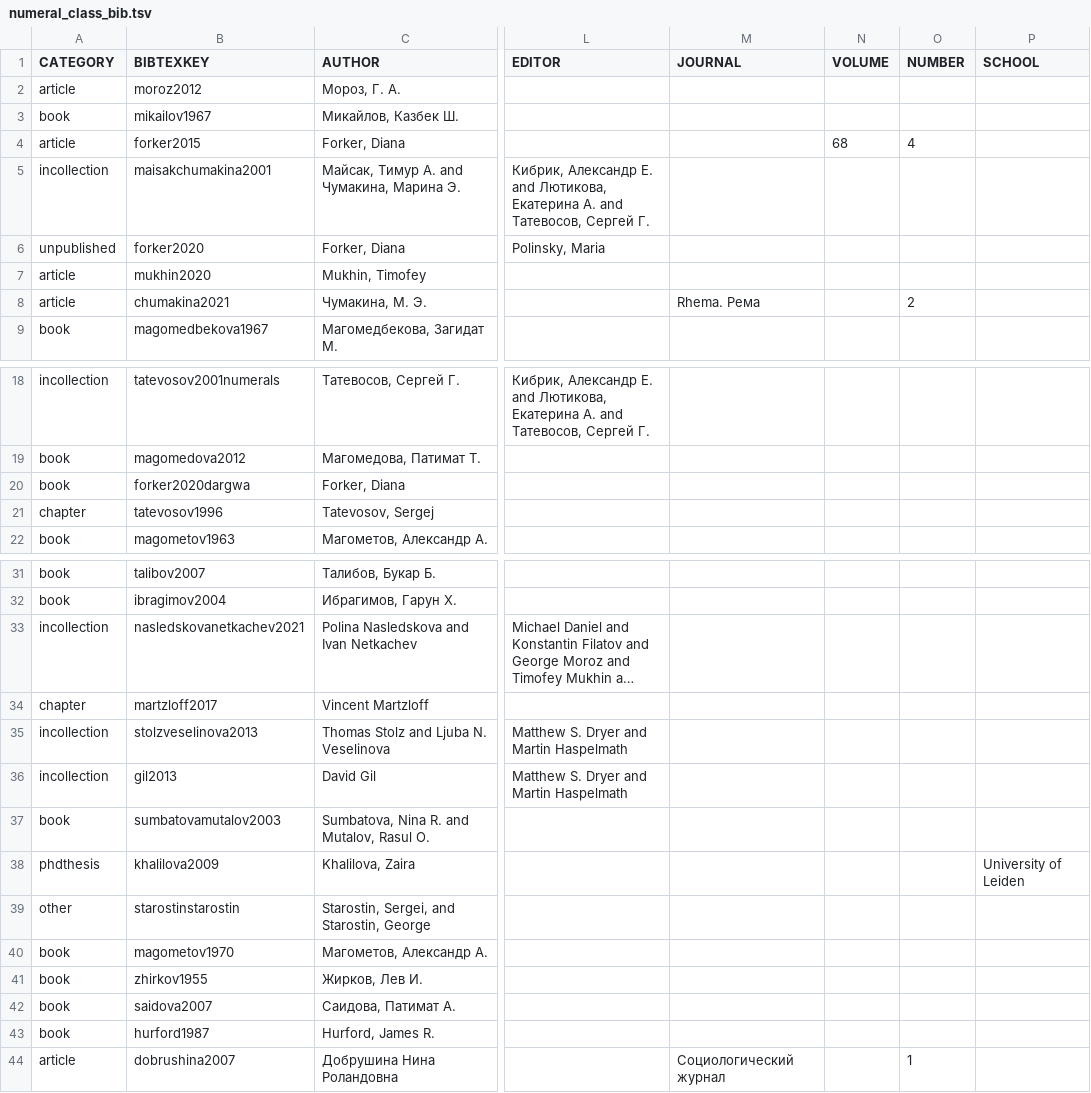
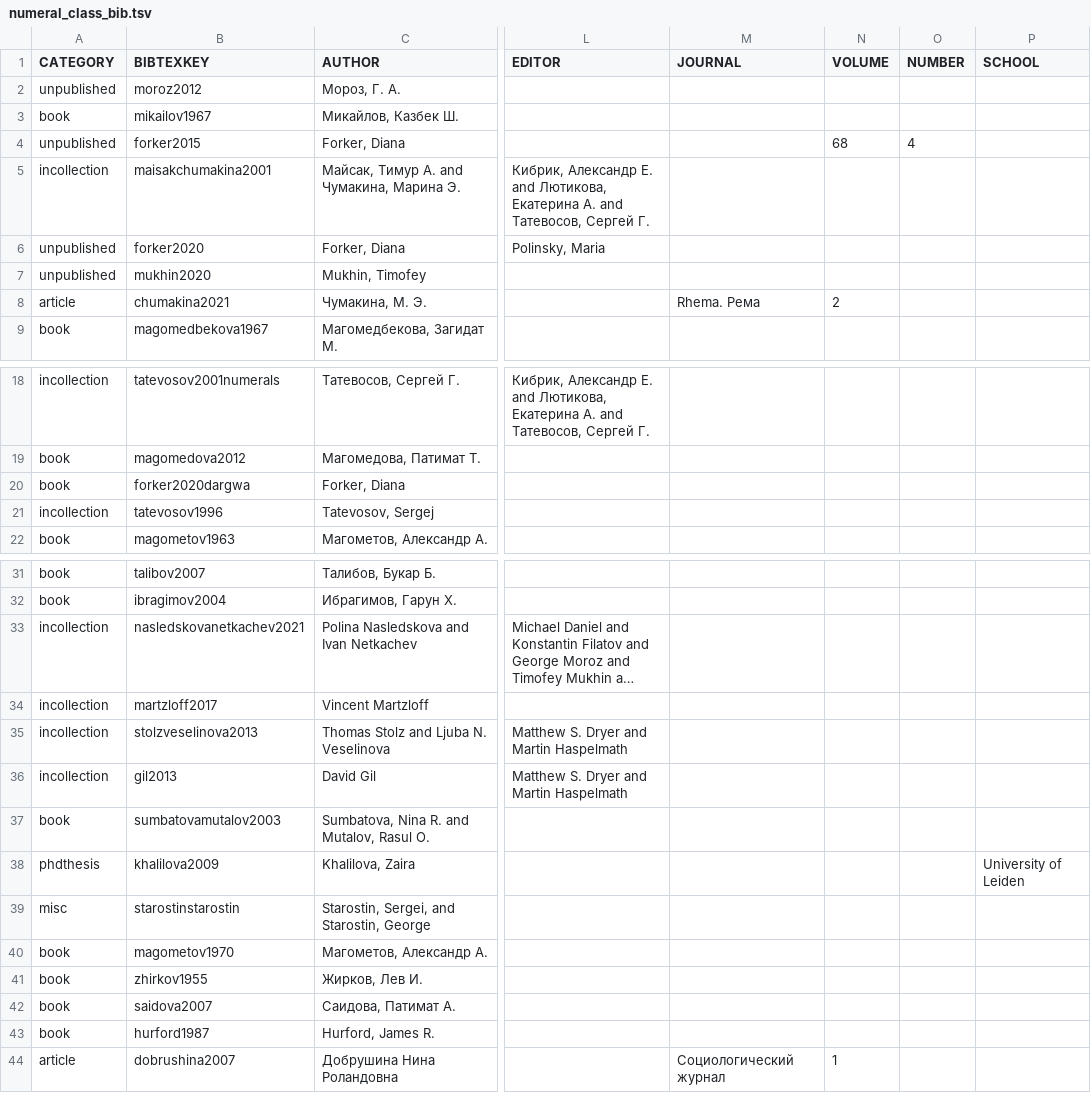
Before and after one commit to LingConLab/TALD, a TSV file: data/orig_bib_tsv/numeral_class_bib.tsv, drawn as a sheet; only a part is shown, gaps mark what is left out; long unchanged cells end in …; the diff names each change by its address in the sheet, - before the commit and + after, or states it on an @@ line.

Commit message:
+ corrected numeral morphology

```diff
--- a/data/orig_bib_tsv/numeral_class_bib.tsv
+++ b/data/orig_bib_tsv/numeral_class_bib.tsv
-A2 (CATEGORY): article
+A2 (CATEGORY): unpublished
-A4 (CATEGORY): article
+A4 (CATEGORY): unpublished
-A7 (CATEGORY): article
+A7 (CATEGORY): unpublished
-N8 (VOLUME): (empty)
+N8 (VOLUME): 2
-O8 (NUMBER): 2
+O8 (NUMBER): (empty)
-A21 (CATEGORY): chapter
+A21 (CATEGORY): incollection
-A34 (CATEGORY): chapter
+A34 (CATEGORY): incollection
-A39 (CATEGORY): other
+A39 (CATEGORY): misc
-N44 (VOLUME): (empty)
+N44 (VOLUME): 1
-O44 (NUMBER): 1
+O44 (NUMBER): (empty)
```
Also changed, not shown: data/orig_bib_tsv/numeral_complex_bib.tsv, data/orig_bib_tsv/numeral_crowns_endings_bib.tsv, 12 other files.
